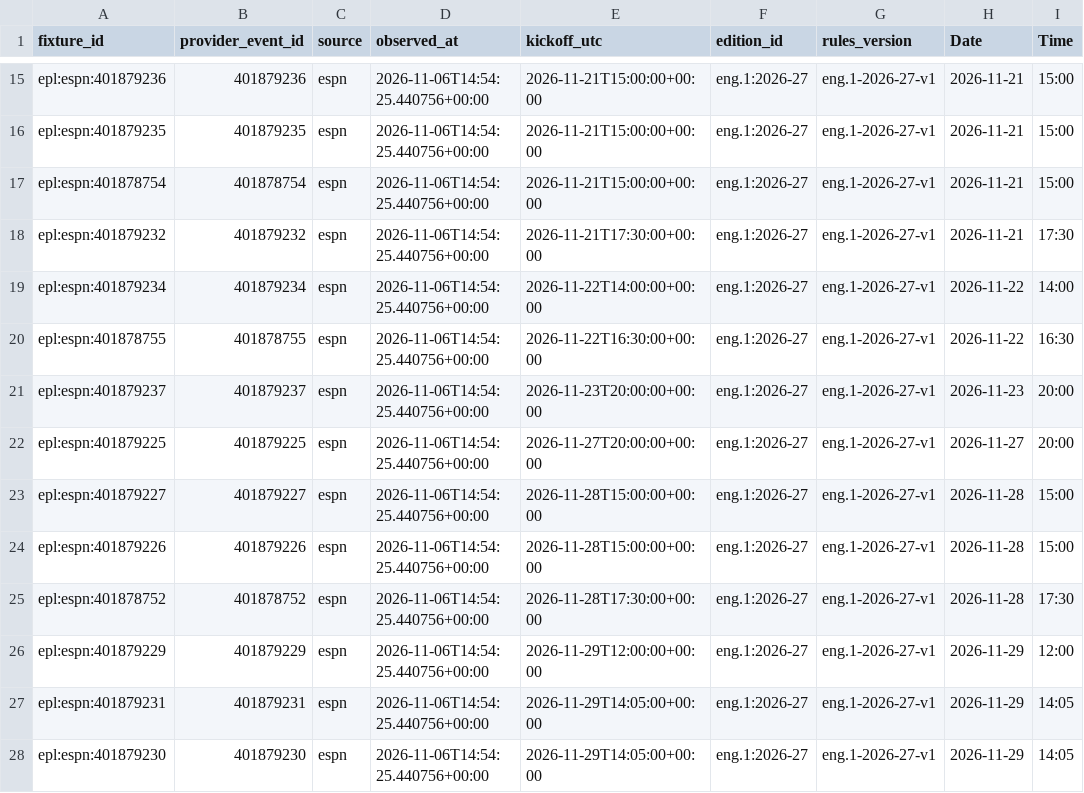
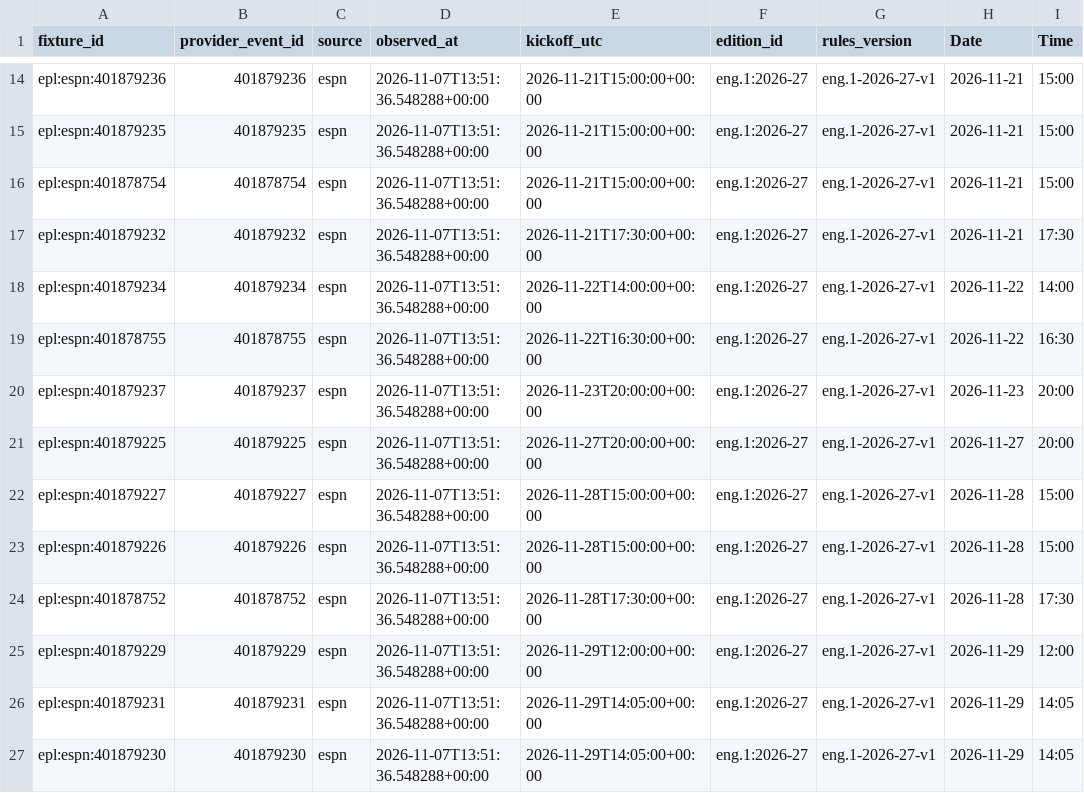
Before and after one commit to gmalbert/premier-league, a CSV file: data_files/upcoming_fixtures.csv, drawn as a sheet; only a part is shown, gaps mark what is left out; addresses are those after the commit; the diff covers the shown part only; the diff names each change by its address in the sheet, - before the commit and + after, or states it on an @@ line.

```diff
--- a/data_files/upcoming_fixtures.csv
+++ b/data_files/upcoming_fixtures.csv
-D14:D27 (observed_at): 2026-11-06T14:54:25.440756+00:00
+D14:D27 (observed_at): 2026-11-07T13:51:36.548288+00:00
```
Also changed, not shown: 4 added rows, 1 removed row and 91 edited cells elsewhere in this file, data_files/poisson_metrics_history.csv, data_files/upcoming_predictions.csv, 9 other files.
